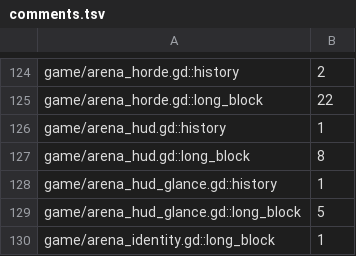
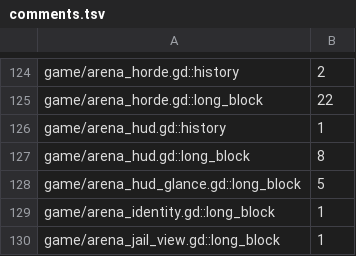
Before and after one commit to zees-games/game-fatal-contact, a TSV file: ci/efficiency/comments.tsv, drawn as a sheet; only a part is shown, gaps mark what is left out; the shorter side is filled out with more unchanged rows.

```diff
--- a/ci/efficiency/comments.tsv
+++ b/ci/efficiency/comments.tsv
@@ -127,3 +127,2 @@ game/arena_hud.gd::history	1
 game/arena_hud.gd::long_block	8
-game/arena_hud_glance.gd::history	1
 game/arena_hud_glance.gd::long_block	5
```
Also changed, not shown: 11 other files.
